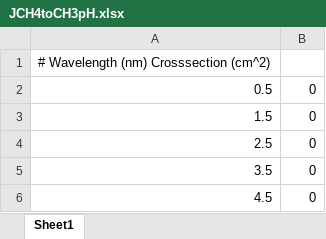
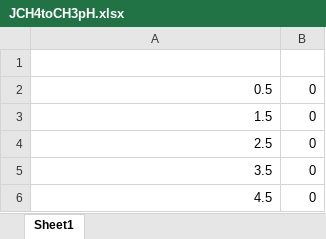
Before and after one commit to Ebsolo12/bluejay, an Excel workbook: uvxsect/JCH4toCH3pH.xlsx, sheet Sheet1, drawn as a sheet; only a part is shown; values as stored, in another font and other column widths than the file's, no borders; the diff names each change by its address in the sheet, - before the commit and + after, or states it on an @@ line.

```diff
--- a/uvxsect/JCH4toCH3pH.xlsx (sheet Sheet1)
+++ b/uvxsect/JCH4toCH3pH.xlsx (sheet Sheet1)
-A1: # Wavelength (nm) Crosssection (cm^2)
+A1: (empty)
```
Also changed, not shown: Earth-Inputs/REACTION_NETWORK_EARTH.xlsx, Venus-Inputs/REACTION_NETWORK_VENUS.xlsx, 17 other files.
